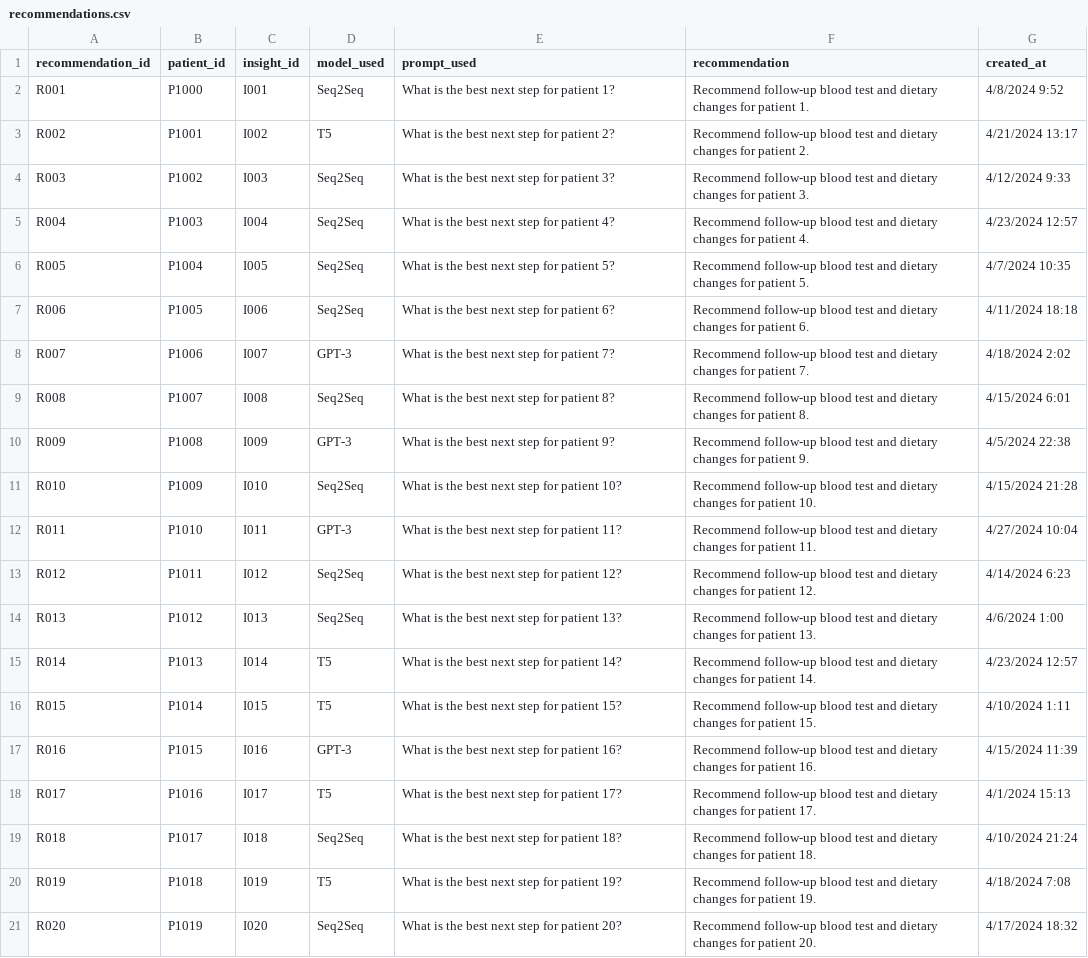
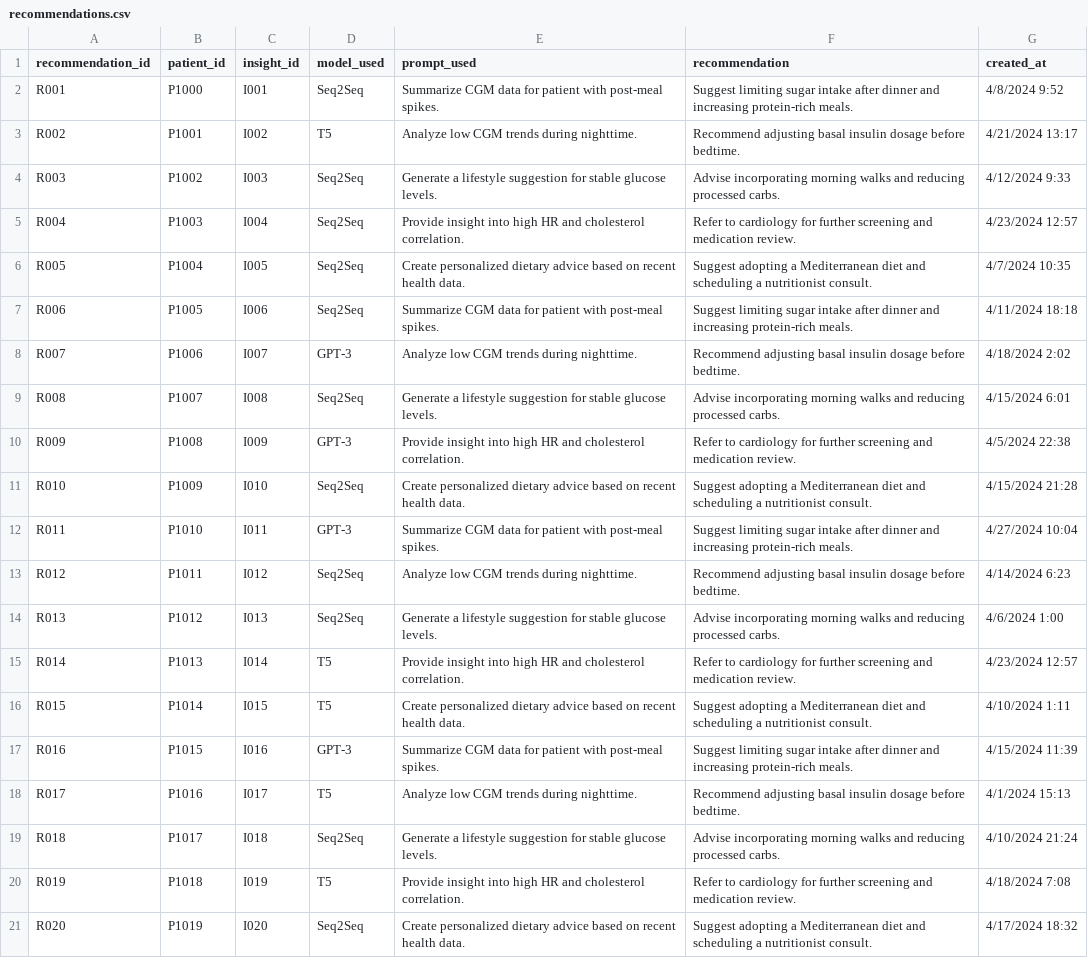
Before and after one commit to kristen531/fyp, a CSV file: recommendations.csv, drawn as a sheet; the diff names each change by its address in the sheet, - before the commit and + after, or states it on an @@ line.

Commit message:
Add files via upload

```diff
--- a/recommendations.csv
+++ b/recommendations.csv
-E2 (prompt_used): What is the best next step for patient 1?
+E2 (prompt_used): Summarize CGM data for patient with post-meal spikes.
-F2 (recommendation): Recommend follow-up blood test and dietary changes for patient 1.
+F2 (recommendation): Suggest limiting sugar intake after dinner and increasing protein-rich meals.
-E3 (prompt_used): What is the best next step for patient 2?
+E3 (prompt_used): Analyze low CGM trends during nighttime.
-F3 (recommendation): Recommend follow-up blood test and dietary changes for patient 2.
+F3 (recommendation): Recommend adjusting basal insulin dosage before bedtime.
-E4 (prompt_used): What is the best next step for patient 3?
+E4 (prompt_used): Generate a lifestyle suggestion for stable glucose levels.
-F4 (recommendation): Recommend follow-up blood test and dietary changes for patient 3.
+F4 (recommendation): Advise incorporating morning walks and reducing processed carbs.
-E5 (prompt_used): What is the best next step for patient 4?
+E5 (prompt_used): Provide insight into high HR and cholesterol correlation.
-F5 (recommendation): Recommend follow-up blood test and dietary changes for patient 4.
+F5 (recommendation): Refer to cardiology for further screening and medication review.
-E6 (prompt_used): What is the best next step for patient 5?
+E6 (prompt_used): Create personalized dietary advice based on recent health data.
-F6 (recommendation): Recommend follow-up blood test and dietary changes for patient 5.
+F6 (recommendation): Suggest adopting a Mediterranean diet and scheduling a nutritionist consult.
-E7 (prompt_used): What is the best next step for patient 6?
+E7 (prompt_used): Summarize CGM data for patient with post-meal spikes.
-F7 (recommendation): Recommend follow-up blood test and dietary changes for patient 6.
+F7 (recommendation): Suggest limiting sugar intake after dinner and increasing protein-rich meals.
-E8 (prompt_used): What is the best next step for patient 7?
+E8 (prompt_used): Analyze low CGM trends during nighttime.
-F8 (recommendation): Recommend follow-up blood test and dietary changes for patient 7.
+F8 (recommendation): Recommend adjusting basal insulin dosage before bedtime.
-E9 (prompt_used): What is the best next step for patient 8?
+E9 (prompt_used): Generate a lifestyle suggestion for stable glucose levels.
-F9 (recommendation): Recommend follow-up blood test and dietary changes for patient 8.
+F9 (recommendation): Advise incorporating morning walks and reducing processed carbs.
-E10 (prompt_used): What is the best next step for patient 9?
+E10 (prompt_used): Provide insight into high HR and cholesterol correlation.
-F10 (recommendation): Recommend follow-up blood test and dietary changes for patient 9.
+F10 (recommendation): Refer to cardiology for further screening and medication review.
-E11 (prompt_used): What is the best next step for patient 10?
+E11 (prompt_used): Create personalized dietary advice based on recent health data.
-F11 (recommendation): Recommend follow-up blood test and dietary changes for patient 10.
+F11 (recommendation): Suggest adopting a Mediterranean diet and scheduling a nutritionist consult.
-E12 (prompt_used): What is the best next step for patient 11?
+E12 (prompt_used): Summarize CGM data for patient with post-meal spikes.
-F12 (recommendation): Recommend follow-up blood test and dietary changes for patient 11.
+F12 (recommendation): Suggest limiting sugar intake after dinner and increasing protein-rich meals.
-E13 (prompt_used): What is the best next step for patient 12?
+E13 (prompt_used): Analyze low CGM trends during nighttime.
-F13 (recommendation): Recommend follow-up blood test and dietary changes for patient 12.
+F13 (recommendation): Recommend adjusting basal insulin dosage before bedtime.
-E14 (prompt_used): What is the best next step for patient 13?
+E14 (prompt_used): Generate a lifestyle suggestion for stable glucose levels.
-F14 (recommendation): Recommend follow-up blood test and dietary changes for patient 13.
+F14 (recommendation): Advise incorporating morning walks and reducing processed carbs.
-E15 (prompt_used): What is the best next step for patient 14?
+E15 (prompt_used): Provide insight into high HR and cholesterol correlation.
-F15 (recommendation): Recommend follow-up blood test and dietary changes for patient 14.
+F15 (recommendation): Refer to cardiology for further screening and medication review.
-E16 (prompt_used): What is the best next step for patient 15?
+E16 (prompt_used): Create personalized dietary advice based on recent health data.
-F16 (recommendation): Recommend follow-up blood test and dietary changes for patient 15.
+F16 (recommendation): Suggest adopting a Mediterranean diet and scheduling a nutritionist consult.
-E17 (prompt_used): What is the best next step for patient 16?
+E17 (prompt_used): Summarize CGM data for patient with post-meal spikes.
-F17 (recommendation): Recommend follow-up blood test and dietary changes for patient 16.
+F17 (recommendation): Suggest limiting sugar intake after dinner and increasing protein-rich meals.
-E18 (prompt_used): What is the best next step for patient 17?
+E18 (prompt_used): Analyze low CGM trends during nighttime.
-F18 (recommendation): Recommend follow-up blood test and dietary changes for patient 17.
+F18 (recommendation): Recommend adjusting basal insulin dosage before bedtime.
-E19 (prompt_used): What is the best next step for patient 18?
+E19 (prompt_used): Generate a lifestyle suggestion for stable glucose levels.
-F19 (recommendation): Recommend follow-up blood test and dietary changes for patient 18.
+F19 (recommendation): Advise incorporating morning walks and reducing processed carbs.
-E20 (prompt_used): What is the best next step for patient 19?
+E20 (prompt_used): Provide insight into high HR and cholesterol correlation.
-F20 (recommendation): Recommend follow-up blood test and dietary changes for patient 19.
+F20 (recommendation): Refer to cardiology for further screening and medication review.
-E21 (prompt_used): What is the best next step for patient 20?
+E21 (prompt_used): Create personalized dietary advice based on recent health data.
-F21 (recommendation): Recommend follow-up blood test and dietary changes for patient 20.
+F21 (recommendation): Suggest adopting a Mediterranean diet and scheduling a nutritionist consult.
```
